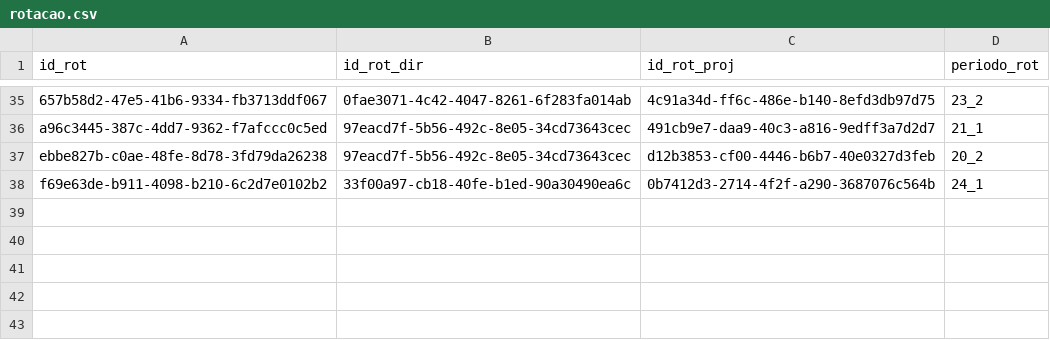
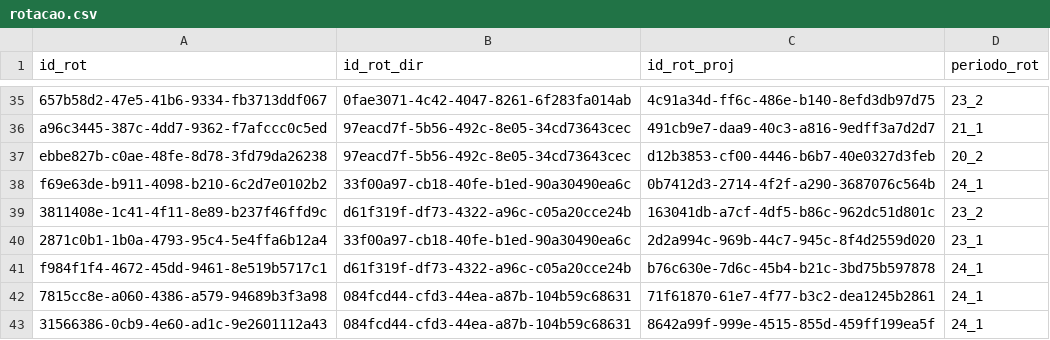
Before and after one commit to TailUFPB/tailufpb.github.io, a CSV file: public/data/rotacao.csv, drawn as a sheet; only a part is shown, gaps mark what is left out; the diff names each change by its address in the sheet, - before the commit and + after, or states it on an @@ line.

Commit message:
updated data

```diff
--- a/public/data/rotacao.csv
+++ b/public/data/rotacao.csv
+row 39: 3811408e-1c41-4f11-8e89-b237f46ffd9c | d61f319f-df73-4322-a96c-c05a20cce24b | 163041db-a7cf-4df5-b86c-962dc51d801c | 23_2
+row 40: 2871c0b1-1b0a-4793-95c4-5e4ffa6b12a4 | 33f00a97-cb18-40fe-b1ed-90a30490ea6c | 2d2a994c-969b-44c7-945c-8f4d2559d020 | 23_1
+row 41: f984f1f4-4672-45dd-9461-8e519b5717c1 | d61f319f-df73-4322-a96c-c05a20cce24b | b76c630e-7d6c-45b4-b21c-3bd75b597878 | 24_1
+row 42: 7815cc8e-a060-4386-a579-94689b3f3a98 | 084fcd44-cfd3-44ea-a87b-104b59c68631 | 71f61870-61e7-4f77-b3c2-dea1245b2861 | 24_1
+row 43: 31566386-0cb9-4e60-ad1c-9e2601112a43 | 084fcd44-cfd3-44ea-a87b-104b59c68631 | 8642a99f-999e-4515-855d-459ff199ea5f | 24_1
```
Also changed, not shown: public/data/diretoria.csv, 11 other files.
